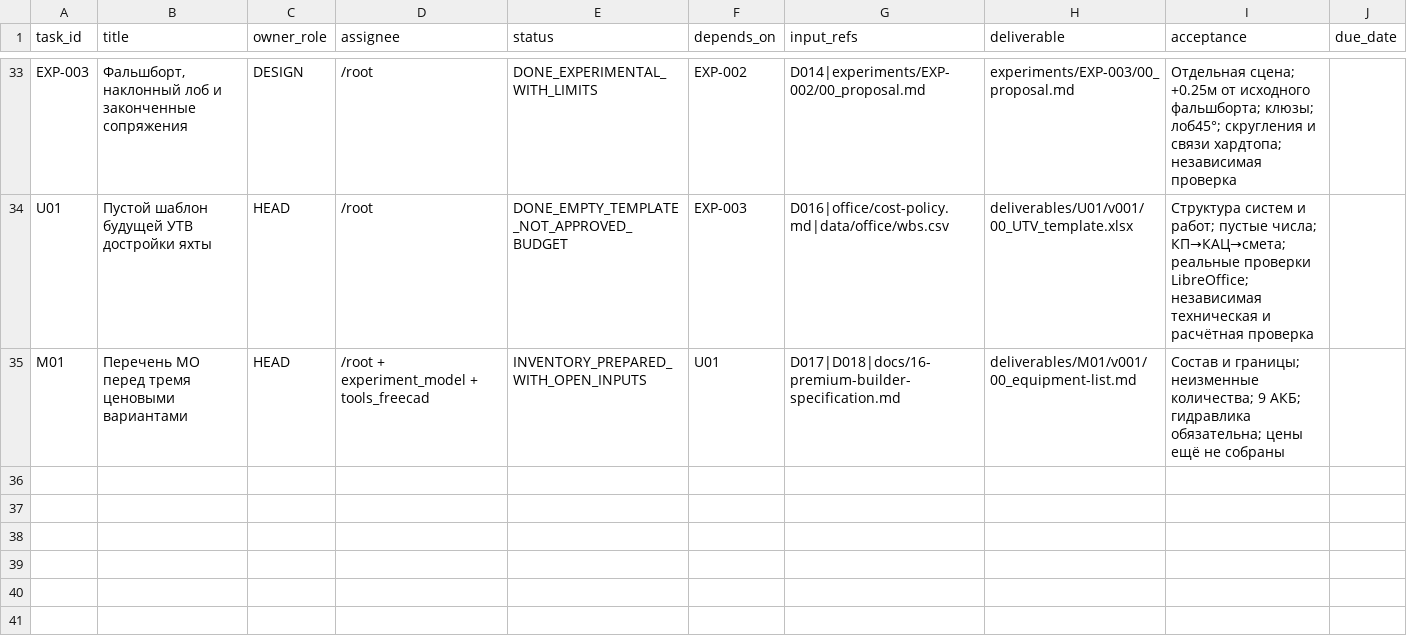
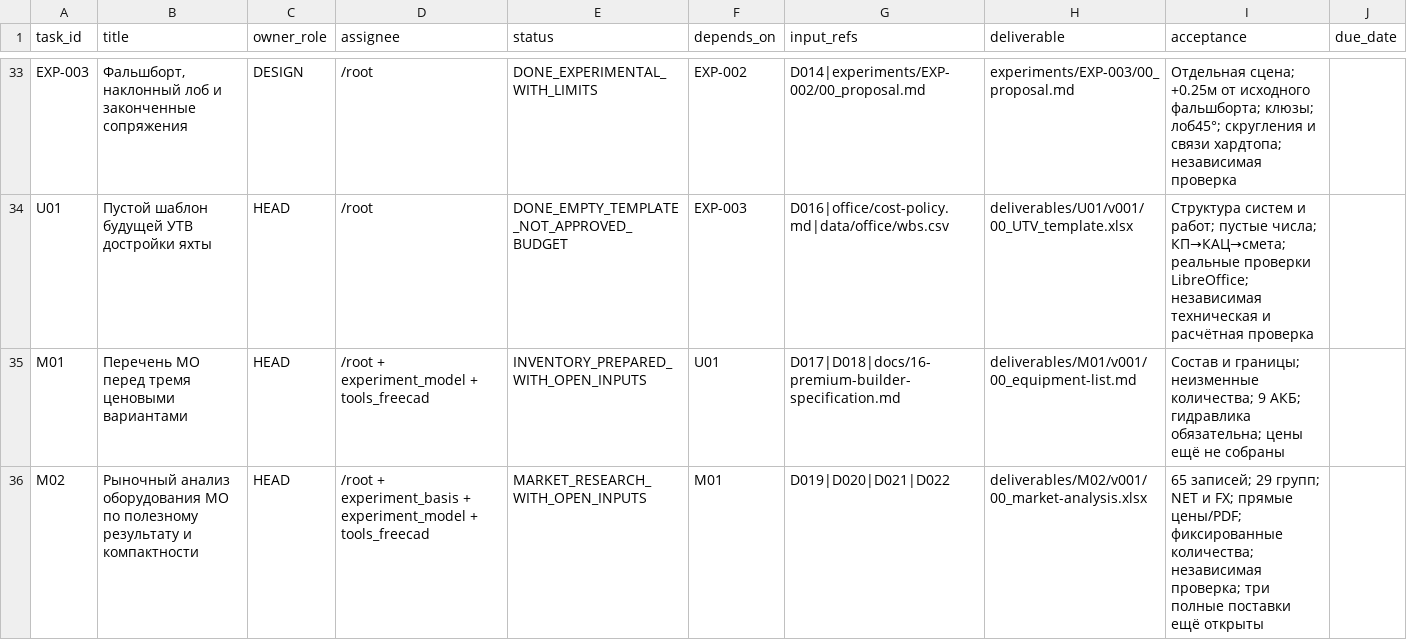
Before and after one commit to vetus-nauta/van-de-stadt-67-ft, a CSV file: data/office/tasks.csv, drawn as a sheet; only a part is shown, gaps mark what is left out; the diff names each change by its address in the sheet, - before the commit and + after, or states it on an @@ line.

```diff
--- a/data/office/tasks.csv
+++ b/data/office/tasks.csv
+row 36: M02 | Рыночный анализ оборудования МО по полезному результату и компактности | HEAD | /root + experiment_basis + experiment_model + tools_freecad | MARKET_RESEARCH_WITH_OPEN_INPUTS | M01 | D019|D020|D021|D022 | deliverables/M02/v001/00_market-analysis.xlsx | 65 записей; 29 групп; NET и FX; прямые цены/PDF; фиксированные количества; независимая проверка; три полные поставки ещё открыты
```
Also changed, not shown: data/office/decisions.csv, 30 other files.
